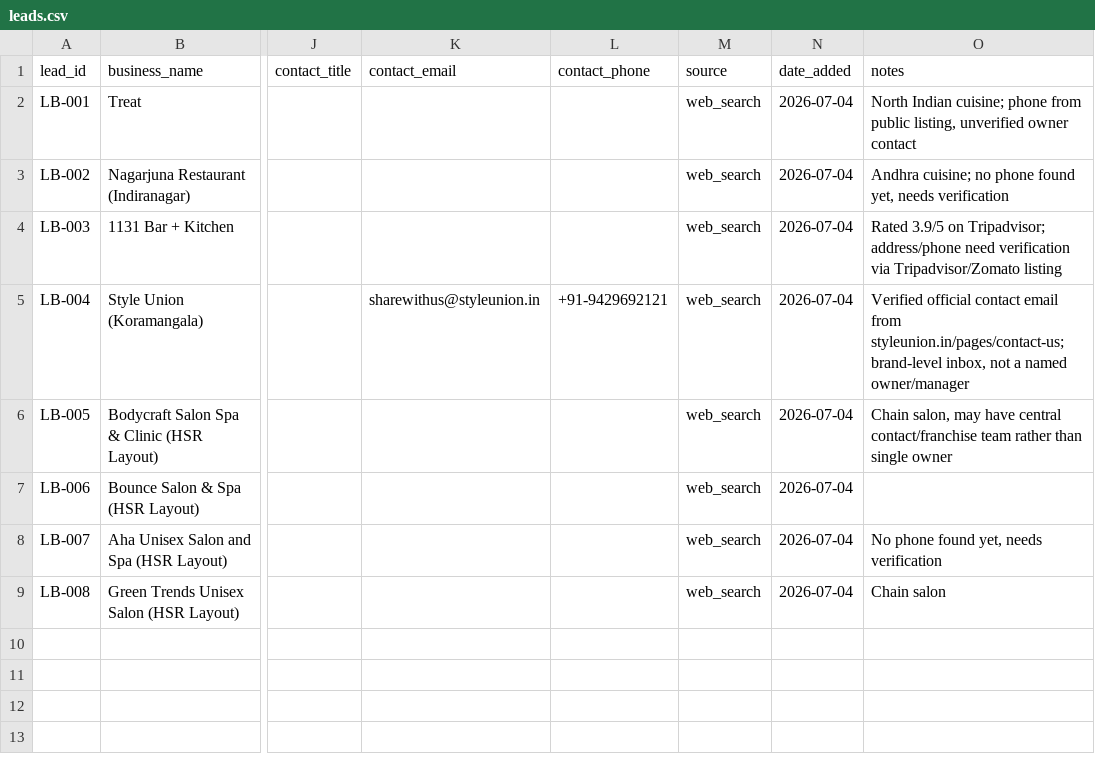
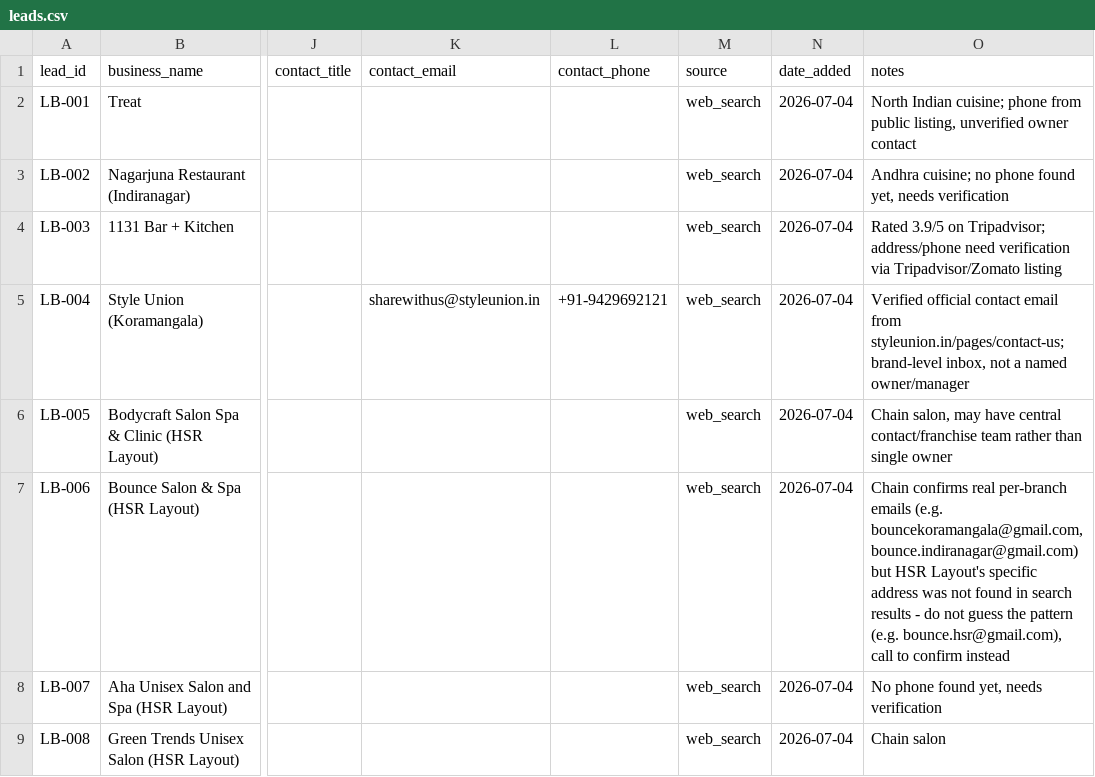
Before and after one commit to yashwanthkumar644-cmd/https-vscode-d66969a3-0afa-4da2-b5d2-0378d24097a5.preview.emergentagent.com-, a CSV file: leads/local_businesses/leads.csv, drawn as a sheet; only a part is shown, gaps mark what is left out; the diff names each change by its address in the sheet, - before the commit and + after, or states it on an @@ line.

```diff
--- a/leads/local_businesses/leads.csv
+++ b/leads/local_businesses/leads.csv
-O7 (notes): (empty)
+O7 (notes): Chain confirms real per-branch emails (e.g. bouncekoramangala@gmail.com, bounce.indiranagar@gmail.com) but HSR Layout's specific address was not found in search results - do not guess the pattern (e.g. bounce.hsr@gmail.com), call to confirm instead
```
Also changed, not shown: leads/it_gifting_companies/tracker.csv.
